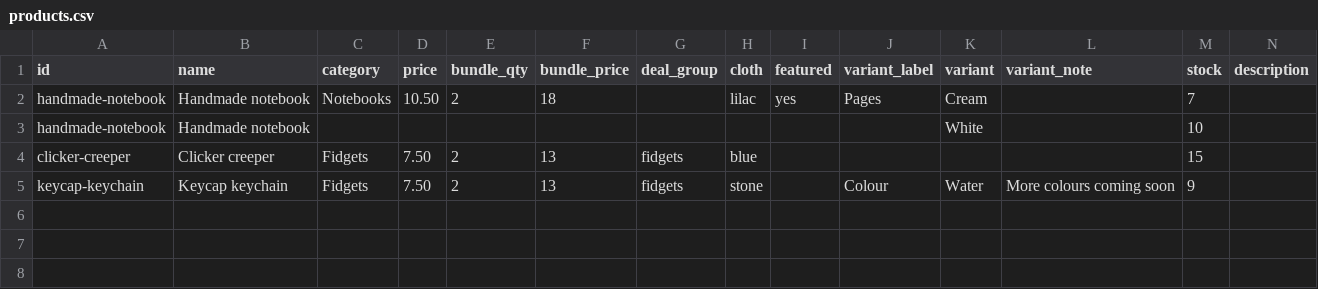
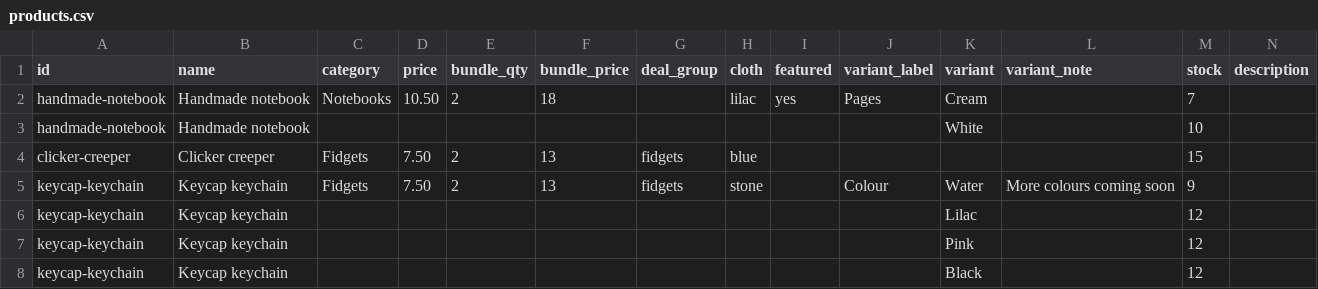
Before and after one commit to maeistired/choco-makes, a CSV file: inventory/products.csv, drawn as a sheet.

Commit message:
Add lilac, pink, and black variants for keycap keychains

```diff
--- a/inventory/products.csv
+++ b/inventory/products.csv
@@ -5 +5,4 @@ clicker-creeper,Clicker creeper,Fidgets,7.50,2,13,fidgets,blue,,,,,15,
 keycap-keychain,Keycap keychain,Fidgets,7.50,2,13,fidgets,stone,,Colour,Water,More colours coming soon,9,
+keycap-keychain,Keycap keychain,,,,,,,,,Lilac,,12,
+keycap-keychain,Keycap keychain,,,,,,,,,Pink,,12,
+keycap-keychain,Keycap keychain,,,,,,,,,Black,,12,
```
